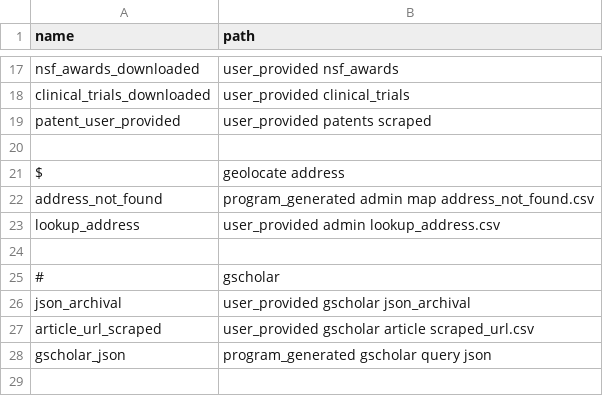
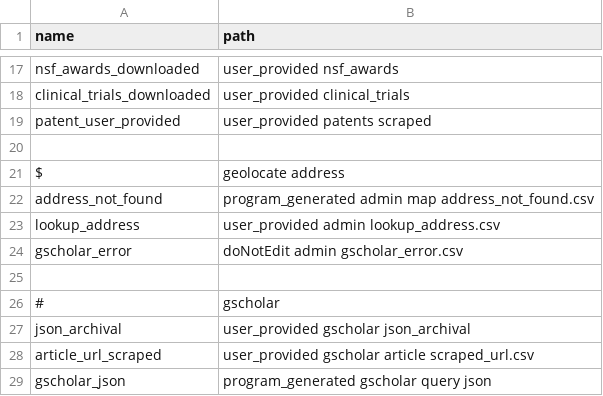
Before and after one commit to jesnyder/scraped_guts, a CSV file: admin/paths.csv, drawn as a sheet; only a part is shown, gaps mark what is left out; the shorter side is filled out with more unchanged rows; the diff names each change by its address in the sheet, - before the commit and + after, or states it on an @@ line.

```diff
--- a/admin/paths.csv
+++ b/admin/paths.csv
+row 24: gscholar_error | doNotEdit admin gscholar_error.csv
```
Also changed, not shown: 3 other files.
